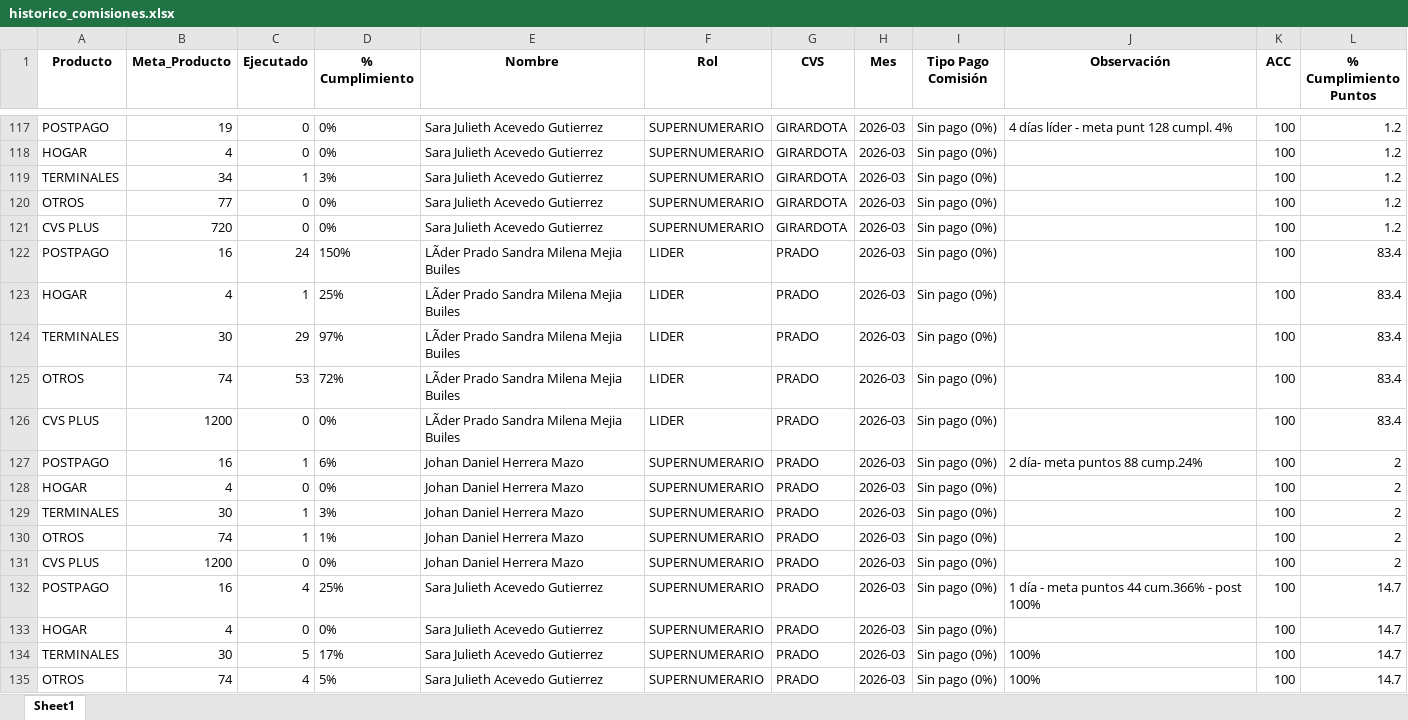
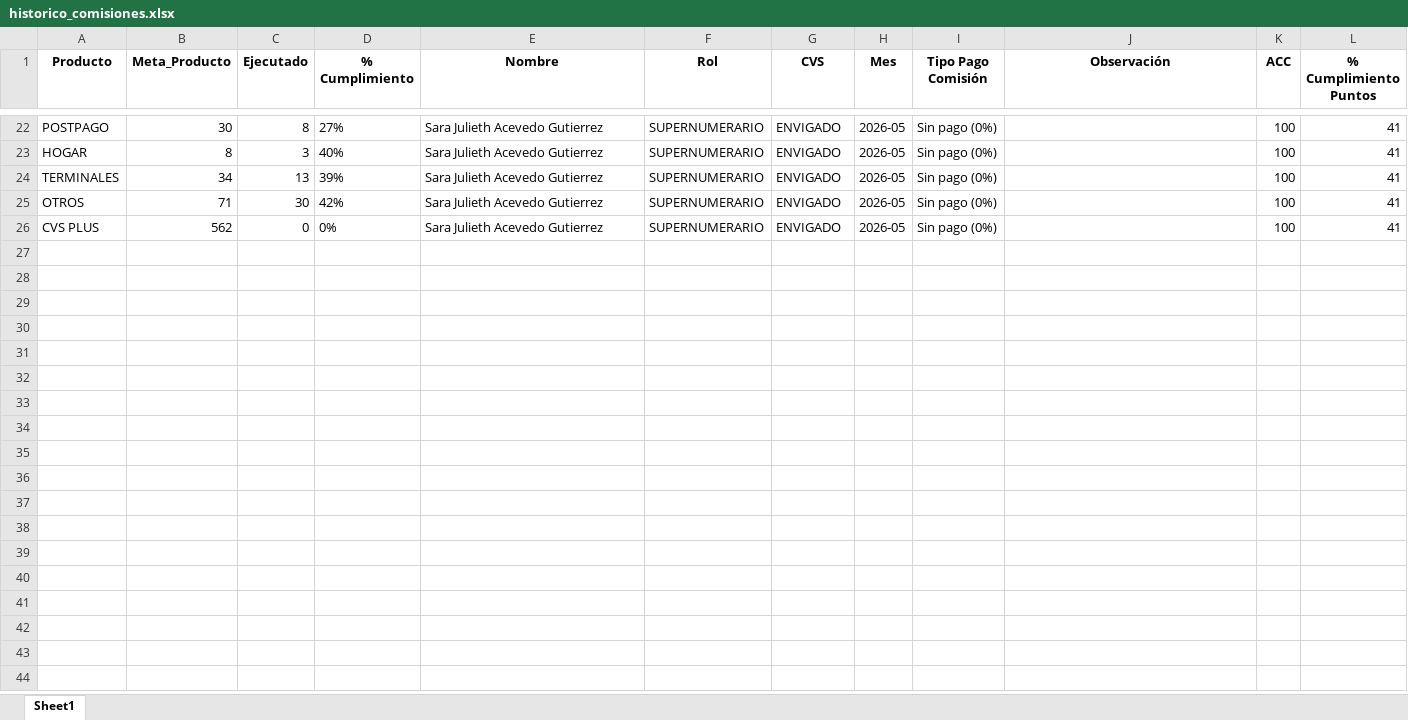
Before and after one commit to Paolam1903/mayocvs, an Excel workbook: data/historico_comisiones.xlsx, sheet Sheet1, drawn as a sheet; only a part is shown, gaps mark what is left out; values as stored, in another font and other column widths than the file's, no borders; removed rows and columns are numbered as before the commit, all else as after; the diff covers the shown part only; the diff names each change by its address in the sheet, - before the commit and + after, or states it on an @@ line.

```diff
--- a/data/historico_comisiones.xlsx (sheet Sheet1)
+++ b/data/historico_comisiones.xlsx (sheet Sheet1)
-B22 (Meta_Producto): 19
+B22 (Meta_Producto): 30
-C22 (Ejecutado): 0
+C22 (Ejecutado): 8
-D22 (% Cumplimiento): 0%
+D22 (% Cumplimiento): 27%
-G22:G26 (CVS): GIRARDOTA
+G22:G26 (CVS): ENVIGADO
-H22:H26 (Mes): 2026-03
+H22:H26 (Mes): 2026-05
-J22 (Observación): 4 días líder - meta punt 128 cumpl. 4%
+J22 (Observación): (empty)
-L22:L26 (% Cumplimiento Puntos): 1.2
+L22:L26 (% Cumplimiento Puntos): 41
-B23 (Meta_Producto): 4
+B23 (Meta_Producto): 8
-C23 (Ejecutado): 0
+C23 (Ejecutado): 3
-D23 (% Cumplimiento): 0%
+D23 (% Cumplimiento): 40%
-C24 (Ejecutado): 1
+C24 (Ejecutado): 13
-D24 (% Cumplimiento): 3%
+D24 (% Cumplimiento): 39%
-B25 (Meta_Producto): 77
+B25 (Meta_Producto): 71
-C25 (Ejecutado): 0
+C25 (Ejecutado): 30
-D25 (% Cumplimiento): 0%
+D25 (% Cumplimiento): 42%
-B26 (Meta_Producto): 720
+B26 (Meta_Producto): 562
-row 122: POSTPAGO | 16 | 24 | 150% | LÃder Prado Sandra Milena Mejia Builes | LIDER | PRADO | 2026-03 | Sin pago (0%) |  | 100 | 83.4
-row 123: HOGAR | 4 | 1 | 25% | LÃder Prado Sandra Milena Mejia Builes | LIDER | PRADO | 2026-03 | Sin pago (0%) |  | 100 | 83.4
-row 124: TERMINALES | 30 | 29 | 97% | LÃder Prado Sandra Milena Mejia Builes | LIDER | PRADO | 2026-03 | Sin pago (0%) |  | 100 | 83.4
-row 125: OTROS | 74 | 53 | 72% | LÃder Prado Sandra Milena Mejia Builes | LIDER | PRADO | 2026-03 | Sin pago (0%) |  | 100 | 83.4
-row 126: CVS PLUS | 1200 | 0 | 0% | LÃder Prado Sandra Milena Mejia Builes | LIDER | PRADO | 2026-03 | Sin pago (0%) |  | 100 | 83.4
-row 127: POSTPAGO | 16 | 1 | 6% | Johan Daniel Herrera Mazo | SUPERNUMERARIO | PRADO | 2026-03 | Sin pago (0%) | 2 día- meta puntos 88 cump.24% | 100 | 2
-row 128: HOGAR | 4 | 0 | 0% | Johan Daniel Herrera Mazo | SUPERNUMERARIO | PRADO | 2026-03 | Sin pago (0%) |  | 100 | 2
-row 129: TERMINALES | 30 | 1 | 3% | Johan Daniel Herrera Mazo | SUPERNUMERARIO | PRADO | 2026-03 | Sin pago (0%) |  | 100 | 2
-row 130: OTROS | 74 | 1 | 1% | Johan Daniel Herrera Mazo | SUPERNUMERARIO | PRADO | 2026-03 | Sin pago (0%) |  | 100 | 2
-row 131: CVS PLUS | 1200 | 0 | 0% | Johan Daniel Herrera Mazo | SUPERNUMERARIO | PRADO | 2026-03 | Sin pago (0%) |  | 100 | 2
-row 132: POSTPAGO | 16 | 4 | 25% | Sara Julieth Acevedo Gutierrez | SUPERNUMERARIO | PRADO | 2026-03 | Sin pago (0%) | 1 día - meta puntos 44 cum.366% - post 100% | 100 | 14.7
-row 133: HOGAR | 4 | 0 | 0% | Sara Julieth Acevedo Gutierrez | SUPERNUMERARIO | PRADO | 2026-03 | Sin pago (0%) |  | 100 | 14.7
-row 134: TERMINALES | 30 | 5 | 17% | Sara Julieth Acevedo Gutierrez | SUPERNUMERARIO | PRADO | 2026-03 | Sin pago (0%) | 100% | 100 | 14.7
-row 135: OTROS | 74 | 4 | 5% | Sara Julieth Acevedo Gutierrez | SUPERNUMERARIO | PRADO | 2026-03 | Sin pago (0%) | 100% | 100 | 14.7
```
Also changed, not shown: 126 removed rows and 100 edited cells elsewhere in this sheet, 2 other files.
